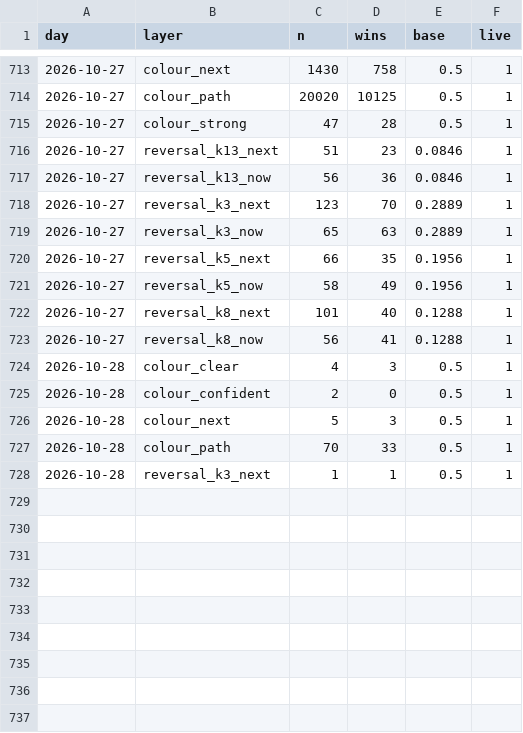
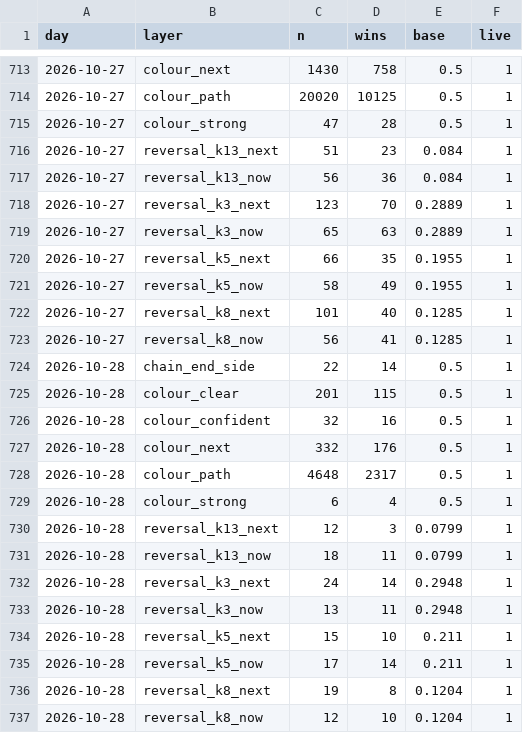
Before and after one commit to msmadanni88/trading-math-model, a CSV file: ledger/winrate.csv, drawn as a sheet; only a part is shown, gaps mark what is left out.

```diff
--- a/ledger/winrate.csv
+++ b/ledger/winrate.csv
@@ -715,14 +715,23 @@ day,layer,n,wins,base,live
 2026-10-27,colour_strong,47,28,0.5,1
-2026-10-27,reversal_k13_next,51,23,0.0846,1
-2026-10-27,reversal_k13_now,56,36,0.0846,1
+2026-10-27,reversal_k13_next,51,23,0.084,1
+2026-10-27,reversal_k13_now,56,36,0.084,1
 2026-10-27,reversal_k3_next,123,70,0.2889,1
 2026-10-27,reversal_k3_now,65,63,0.2889,1
-2026-10-27,reversal_k5_next,66,35,0.1956,1
-2026-10-27,reversal_k5_now,58,49,0.1956,1
-2026-10-27,reversal_k8_next,101,40,0.1288,1
-2026-10-27,reversal_k8_now,56,41,0.1288,1
-2026-10-28,colour_clear,4,3,0.5,1
-2026-10-28,colour_confident,2,0,0.5,1
-2026-10-28,colour_next,5,3,0.5,1
-2026-10-28,colour_path,70,33,0.5,1
-2026-10-28,reversal_k3_next,1,1,0.5,1
+2026-10-27,reversal_k5_next,66,35,0.1955,1
+2026-10-27,reversal_k5_now,58,49,0.1955,1
+2026-10-27,reversal_k8_next,101,40,0.1285,1
+2026-10-27,reversal_k8_now,56,41,0.1285,1
+2026-10-28,chain_end_side,22,14,0.5,1
+2026-10-28,colour_clear,201,115,0.5,1
+2026-10-28,colour_confident,32,16,0.5,1
+2026-10-28,colour_next,332,176,0.5,1
+2026-10-28,colour_path,4648,2317,0.5,1
+2026-10-28,colour_strong,6,4,0.5,1
+2026-10-28,reversal_k13_next,12,3,0.0799,1
+2026-10-28,reversal_k13_now,18,11,0.0799,1
+2026-10-28,reversal_k3_next,24,14,0.2948,1
+2026-10-28,reversal_k3_now,13,11,0.2948,1
+2026-10-28,reversal_k5_next,15,10,0.211,1
+2026-10-28,reversal_k5_now,17,14,0.211,1
+2026-10-28,reversal_k8_next,19,8,0.1204,1
+2026-10-28,reversal_k8_now,12,10,0.1204,1
```
Also changed, not shown: 11 other files.
